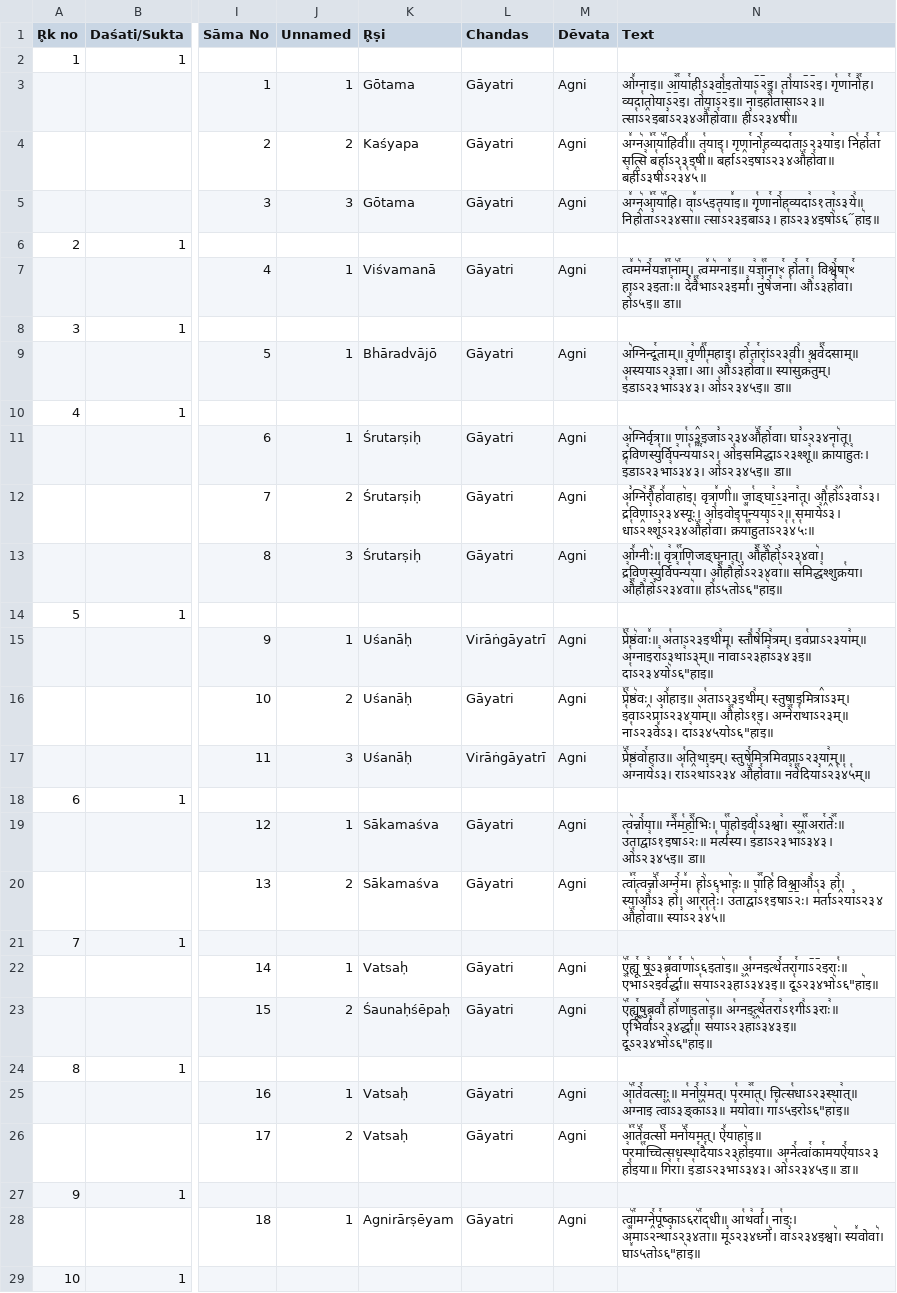
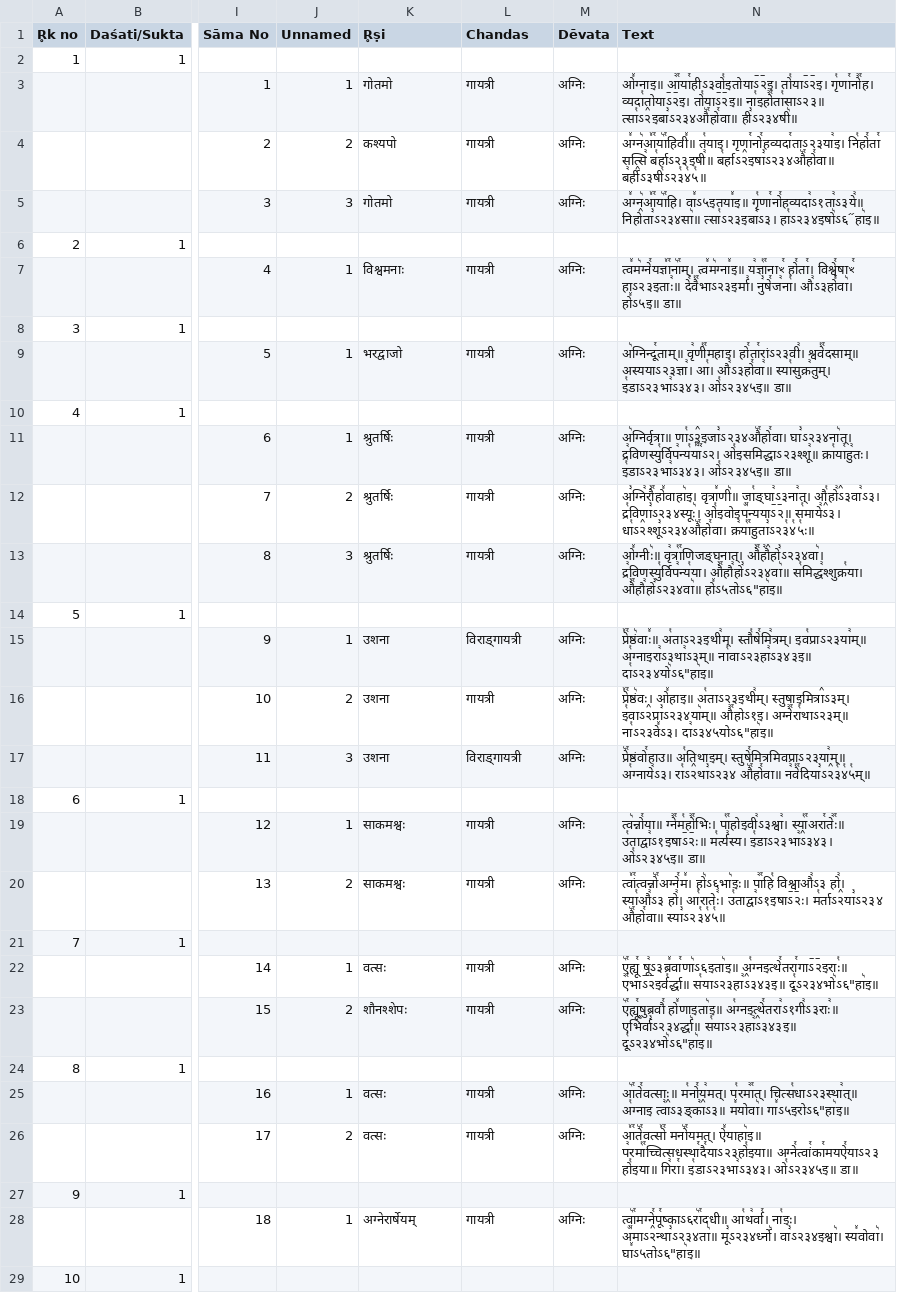
Before and after one commit to f20240810-art/sAmam, a CSV file: malola-organization/sAmagAna.csv, drawn as a sheet; only a part is shown, gaps mark what is left out; the diff covers the shown part only; the diff names each change by its address in the sheet, - before the commit and + after, or states it on an @@ line.

Commit message:
Update sAmagAna.csv

```diff
--- a/malola-organization/sAmagAna.csv
+++ b/malola-organization/sAmagAna.csv
-K3 (R̥ṣi): Gōtama
+K3 (R̥ṣi): गोतमो
-L3:L5 (Chandas): Gāyatri
+L3:L5 (Chandas): गायत्री
-M3:M5 (Dēvata): Agni
+M3:M5 (Dēvata): अग्निः
-K4 (R̥ṣi): Kaśyapa
+K4 (R̥ṣi): कश्यपो
-K5 (R̥ṣi): Gōtama
+K5 (R̥ṣi): गोतमो
-K7 (R̥ṣi): Viśvamanā
+K7 (R̥ṣi): विश्वमनाः
-L7 (Chandas): Gāyatri
+L7 (Chandas): गायत्री
-M7 (Dēvata): Agni
+M7 (Dēvata): अग्निः
-K9 (R̥ṣi): Bhāradvājō
+K9 (R̥ṣi): भरद्वाजो
-L9 (Chandas): Gāyatri
+L9 (Chandas): गायत्री
-M9 (Dēvata): Agni
+M9 (Dēvata): अग्निः
-K11:K13 (R̥ṣi): Śrutarṣiḥ
+K11:K13 (R̥ṣi): श्रुतर्षिः
-L11:L13 (Chandas): Gāyatri
+L11:L13 (Chandas): गायत्री
-M11:M13 (Dēvata): Agni
+M11:M13 (Dēvata): अग्निः
-K15:K17 (R̥ṣi): Uśanāḥ
+K15:K17 (R̥ṣi): उशना
-L15 (Chandas): Virāṅgāyatrī
+L15 (Chandas): विराड्गायत्री
-M15:M17 (Dēvata): Agni
+M15:M17 (Dēvata): अग्निः
-L16 (Chandas): Gāyatri
+L16 (Chandas): गायत्री
-L17 (Chandas): Virāṅgāyatrī
+L17 (Chandas): विराड्गायत्री
-K19:K20 (R̥ṣi): Sākamaśva
+K19:K20 (R̥ṣi): साकमश्वः
-L19:L20 (Chandas): Gāyatri
+L19:L20 (Chandas): गायत्री
-M19:M20 (Dēvata): Agni
+M19:M20 (Dēvata): अग्निः
-K22 (R̥ṣi): Vatsaḥ
+K22 (R̥ṣi): वत्सः
-L22:L23 (Chandas): Gāyatri
+L22:L23 (Chandas): गायत्री
-M22:M23 (Dēvata): Agni
+M22:M23 (Dēvata): अग्निः
-K23 (R̥ṣi): Śaunaḥśēpaḥ
+K23 (R̥ṣi): शौनश्शेपः
-K25:K26 (R̥ṣi): Vatsaḥ
+K25:K26 (R̥ṣi): वत्सः
-L25:L26 (Chandas): Gāyatri
+L25:L26 (Chandas): गायत्री
-M25:M26 (Dēvata): Agni
+M25:M26 (Dēvata): अग्निः
-K28 (R̥ṣi): Agnirārṣēyam
+K28 (R̥ṣi): अग्नेरार्षेयम्
-L28 (Chandas): Gāyatri
+L28 (Chandas): गायत्री
-M28 (Dēvata): Agni
+M28 (Dēvata): अग्निः
```
Also changed, not shown: 3 edited cells elsewhere in this file.
